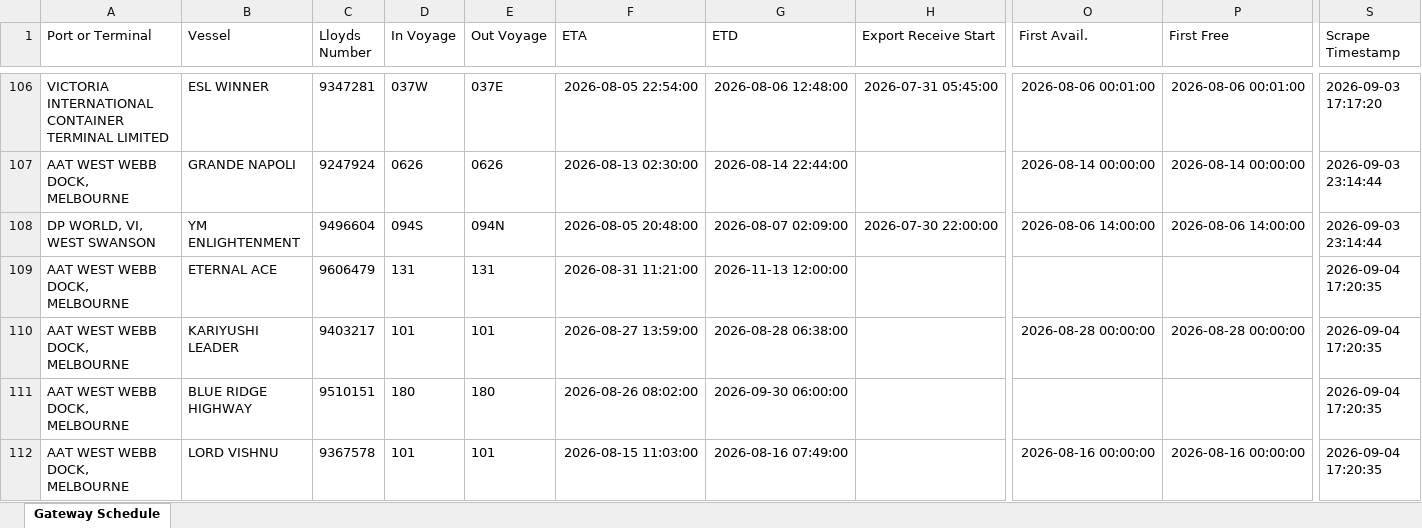
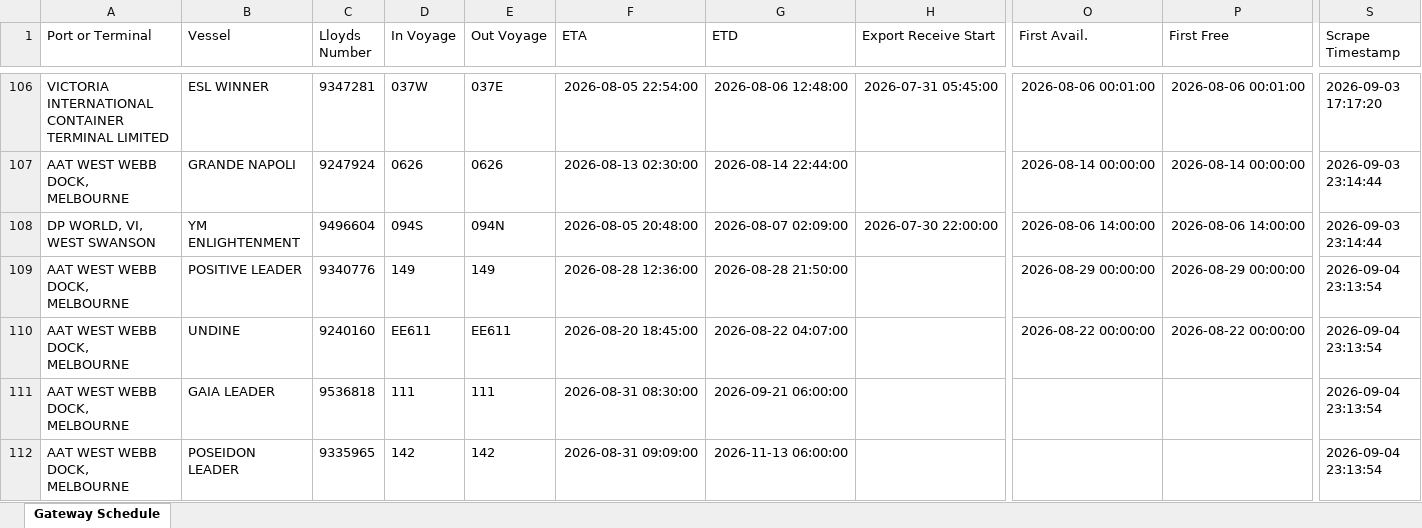
Before and after one commit to leedebonotollgroup-alt/gateway-vessel-scraper, an Excel workbook: Gateway_Vessel_Schedule.xlsx, sheet Gateway Schedule, drawn as a sheet; only a part is shown, gaps mark what is left out; values as stored, in another font and other column widths than the file's, no borders; table styles not drawn; the diff covers the shown part only; the diff names each change by its address in the sheet, - before the commit and + after, or states it on an @@ line.

```diff
--- a/Gateway_Vessel_Schedule.xlsx (sheet Gateway Schedule)
+++ b/Gateway_Vessel_Schedule.xlsx (sheet Gateway Schedule)
-B109 (Vessel): ETERNAL ACE
+B109 (Vessel): POSITIVE LEADER
-C109 (Lloyds Number): 9606479
+C109 (Lloyds Number): 9340776
-D109 (In Voyage): 131
+D109 (In Voyage): 149
-E109 (Out Voyage): 131
+E109 (Out Voyage): 149
-F109 (ETA): 2026-08-31 11:21:00
+F109 (ETA): 2026-08-28 12:36:00
-G109 (ETD): 2026-11-13 12:00:00
+G109 (ETD): 2026-08-28 21:50:00
-O109 (First Avail.): (empty)
+O109 (First Avail.): 2026-08-29 00:00:00
-P109 (First Free): (empty)
+P109 (First Free): 2026-08-29 00:00:00
-S109:S112 (Scrape Timestamp): 2026-09-04 17:20:35
+S109:S112 (Scrape Timestamp): 2026-09-04 23:13:54
-B110 (Vessel): KARIYUSHI LEADER
+B110 (Vessel): UNDINE
-C110 (Lloyds Number): 9403217
+C110 (Lloyds Number): 9240160
-D110 (In Voyage): 101
+D110 (In Voyage): EE611
-E110 (Out Voyage): 101
+E110 (Out Voyage): EE611
-F110 (ETA): 2026-08-27 13:59:00
+F110 (ETA): 2026-08-20 18:45:00
-G110 (ETD): 2026-08-28 06:38:00
+G110 (ETD): 2026-08-22 04:07:00
-O110 (First Avail.): 2026-08-28 00:00:00
+O110 (First Avail.): 2026-08-22 00:00:00
-P110 (First Free): 2026-08-28 00:00:00
+P110 (First Free): 2026-08-22 00:00:00
-B111 (Vessel): BLUE RIDGE HIGHWAY
+B111 (Vessel): GAIA LEADER
-C111 (Lloyds Number): 9510151
+C111 (Lloyds Number): 9536818
-D111 (In Voyage): 180
+D111 (In Voyage): 111
-E111 (Out Voyage): 180
+E111 (Out Voyage): 111
-F111 (ETA): 2026-08-26 08:02:00
+F111 (ETA): 2026-08-31 08:30:00
-G111 (ETD): 2026-09-30 06:00:00
+G111 (ETD): 2026-09-21 06:00:00
-B112 (Vessel): LORD VISHNU
+B112 (Vessel): POSEIDON LEADER
-C112 (Lloyds Number): 9367578
+C112 (Lloyds Number): 9335965
-D112 (In Voyage): 101
+D112 (In Voyage): 142
-E112 (Out Voyage): 101
+E112 (Out Voyage): 142
-F112 (ETA): 2026-08-15 11:03:00
+F112 (ETA): 2026-08-31 09:09:00
-G112 (ETD): 2026-08-16 07:49:00
+G112 (ETD): 2026-11-13 06:00:00
-O112 (First Avail.): 2026-08-16 00:00:00
+O112 (First Avail.): (empty)
-P112 (First Free): 2026-08-16 00:00:00
+P112 (First Free): (empty)
```
Also changed, not shown: 603 edited cells elsewhere in this sheet, 1 other file.
